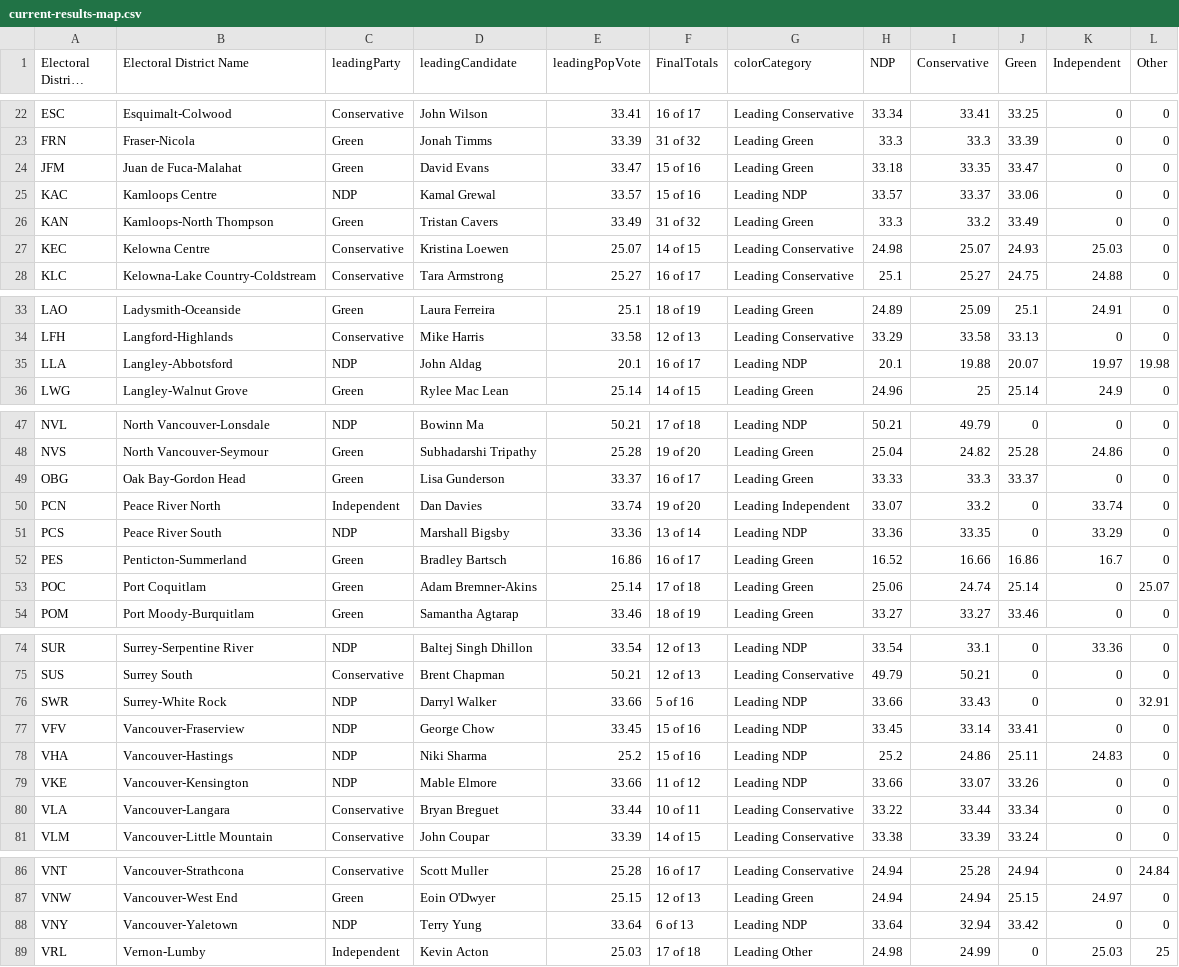
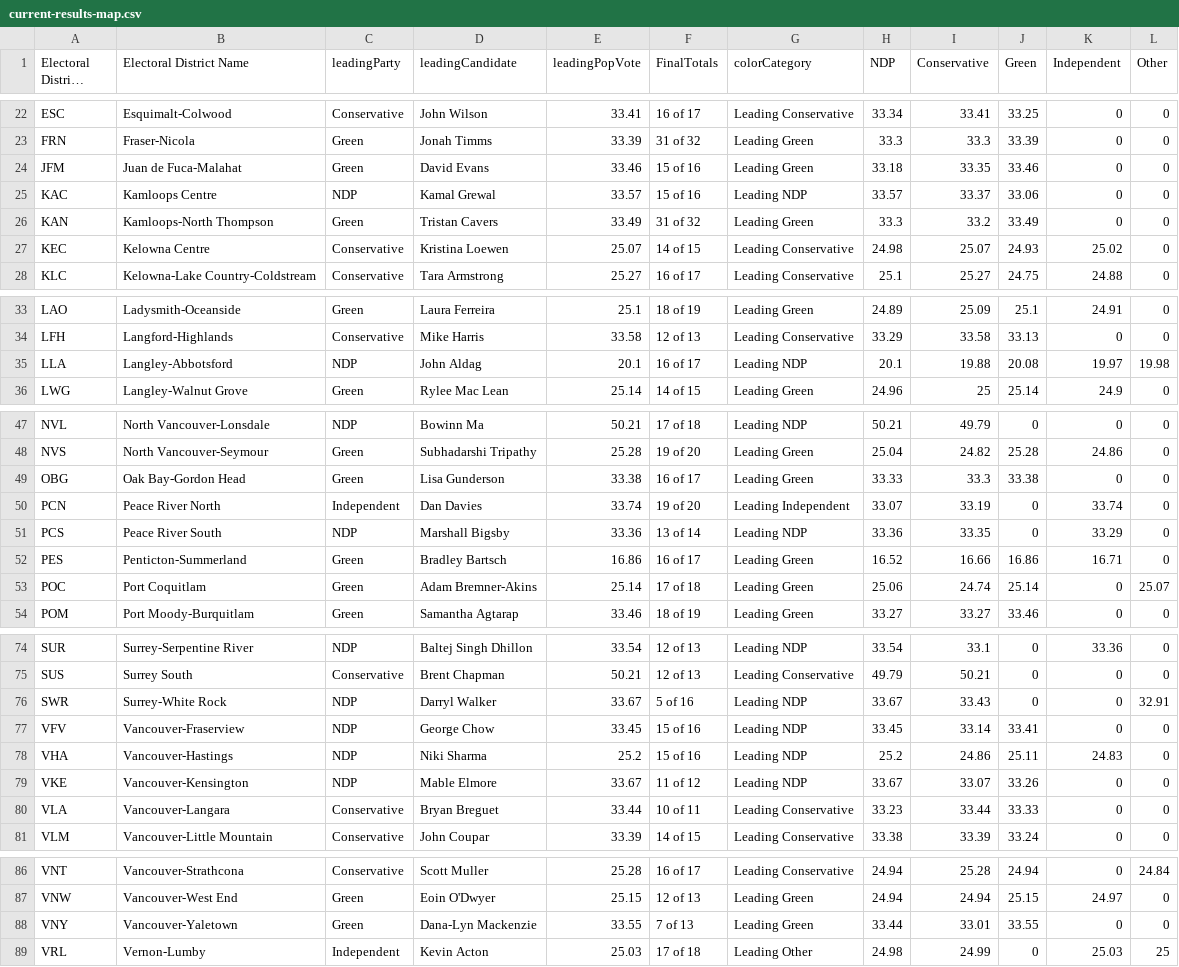
Before and after one commit to vs-postmedia/elxn24bc-results-scraper, a CSV file: data/output/current-results-map.csv, drawn as a sheet; only a part is shown, gaps mark what is left out; long unchanged cells end in …; the diff covers the shown part only.

```diff
--- a/data/output/current-results-map.csv
+++ b/data/output/current-results-map.csv
@@ -23,6 +23,6 @@ ESC,Esquimalt-Colwood,Conservative,John Wilson,33.41,16 of 17,Leading Conservati
 FRN,Fraser-Nicola,Green,Jonah Timms,33.39,31 of 32,Leading Green,33.3,33.3,33.39,0,0
-JFM,Juan de Fuca-Malahat,Green,David Evans,33.47,15 of 16,Leading Green,33.18,33.35,33.47,0,0
+JFM,Juan de Fuca-Malahat,Green,David Evans,33.46,15 of 16,Leading Green,33.18,33.35,33.46,0,0
 KAC,Kamloops Centre,NDP,Kamal Grewal,33.57,15 of 16,Leading NDP,33.57,33.37,33.06,0,0
 KAN,Kamloops-North Thompson,Green,Tristan Cavers,33.49,31 of 32,Leading Green,33.3,33.2,33.49,0,0
-KEC,Kelowna Centre,Conservative,Kristina Loewen,25.07,14 of 15,Leading Conservative,24.98,25.07,24.93,25.03,0
+KEC,Kelowna Centre,Conservative,Kristina Loewen,25.07,14 of 15,Leading Conservative,24.98,25.07,24.93,25.02,0
 KLC,Kelowna-Lake Country-Coldstream,Conservative,Tara Armstrong,25.27,16 of 17,Leading Conservative,25.1,25.27,24.75,24.88,0
@@ -34,3 +34,3 @@ LAO,Ladysmith-Oceanside,Green,Laura Ferreira,25.1,18 of 19,Leading Green,24.89,2
 LFH,Langford-Highlands,Conservative,Mike Harris,33.58,12 of 13,Leading Conservative,33.29,33.58,33.13,0,0
-LLA,Langley-Abbotsford,NDP,John Aldag,20.1,16 of 17,Leading NDP,20.1,19.88,20.07,19.97,19.98
+LLA,Langley-Abbotsford,NDP,John Aldag,20.1,16 of 17,Leading NDP,20.1,19.88,20.08,19.97,19.98
 LWG,Langley-Walnut Grove,Green,Rylee Mac Lean,25.14,14 of 15,Leading Green,24.96,25,25.14,24.9,0
@@ -48,6 +48,6 @@ NVL,North Vancouver-Lonsdale,NDP,Bowinn Ma,50.21,17 of 18,Leading NDP,50.21,49.7
 NVS,North Vancouver-Seymour,Green,Subhadarshi Tripathy,25.28,19 of 20,Leading Green,25.04,24.82,25.28,24.86,0
-OBG,Oak Bay-Gordon Head,Green,Lisa Gunderson,33.37,16 of 17,Leading Green,33.33,33.3,33.37,0,0
-PCN,Peace River North,Independent,Dan Davies,33.74,19 of 20,Leading Independent,33.07,33.2,0,33.74,0
+OBG,Oak Bay-Gordon Head,Green,Lisa Gunderson,33.38,16 of 17,Leading Green,33.33,33.3,33.38,0,0
+PCN,Peace River North,Independent,Dan Davies,33.74,19 of 20,Leading Independent,33.07,33.19,0,33.74,0
 PCS,Peace River South,NDP,Marshall Bigsby,33.36,13 of 14,Leading NDP,33.36,33.35,0,33.29,0
-PES,Penticton-Summerland,Green,Bradley Bartsch,16.86,16 of 17,Leading Green,16.52,16.66,16.86,16.7,0
+PES,Penticton-Summerland,Green,Bradley Bartsch,16.86,16 of 17,Leading Green,16.52,16.66,16.86,16.71,0
 POC,Port Coquitlam,Green,Adam Bremner-Akins,25.14,17 of 18,Leading Green,25.06,24.74,25.14,0,25.07
@@ -75,7 +75,7 @@ SUR,Surrey-Serpentine River,NDP,Baltej Singh Dhillon,33.54,12 of 13,Leading NDP,
 SUS,Surrey South,Conservative,Brent Chapman,50.21,12 of 13,Leading Conservative,49.79,50.21,0,0,0
-SWR,Surrey-White Rock,NDP,Darryl Walker,33.66,5 of 16,Leading NDP,33.66,33.43,0,0,32.91
+SWR,Surrey-White Rock,NDP,Darryl Walker,33.67,5 of 16,Leading NDP,33.67,33.43,0,0,32.91
 VFV,Vancouver-Fraserview,NDP,George Chow,33.45,15 of 16,Leading NDP,33.45,33.14,33.41,0,0
 VHA,Vancouver-Hastings,NDP,Niki Sharma,25.2,15 of 16,Leading NDP,25.2,24.86,25.11,24.83,0
-VKE,Vancouver-Kensington,NDP,Mable Elmore,33.66,11 of 12,Leading NDP,33.66,33.07,33.26,0,0
-VLA,Vancouver-Langara,Conservative,Bryan Breguet,33.44,10 of 11,Leading Conservative,33.22,33.44,33.34,0,0
+VKE,Vancouver-Kensington,NDP,Mable Elmore,33.67,11 of 12,Leading NDP,33.67,33.07,33.26,0,0
+VLA,Vancouver-Langara,Conservative,Bryan Breguet,33.44,10 of 11,Leading Conservative,33.23,33.44,33.33,0,0
 VLM,Vancouver-Little Mountain,Conservative,John Coupar,33.39,14 of 15,Leading Conservative,33.38,33.39,33.24,0,0
@@ -87,3 +87,3 @@ VNT,Vancouver-Strathcona,Conservative,Scott Muller,25.28,16 of 17,Leading Conser
 VNW,Vancouver-West End,Green,Eoin O'Dwyer,25.15,12 of 13,Leading Green,24.94,24.94,25.15,24.97,0
-VNY,Vancouver-Yaletown,NDP,Terry Yung,33.64,6 of 13,Leading NDP,33.64,32.94,33.42,0,0
+VNY,Vancouver-Yaletown,Green,Dana-Lyn Mackenzie,33.55,7 of 13,Leading Green,33.44,33.01,33.55,0,0
 VRL,Vernon-Lumby,Independent,Kevin Acton,25.03,17 of 18,Leading Other,24.98,24.99,0,25.03,25
```
Also changed, not shown: 22 edited cells elsewhere in this file, 1 other file.
